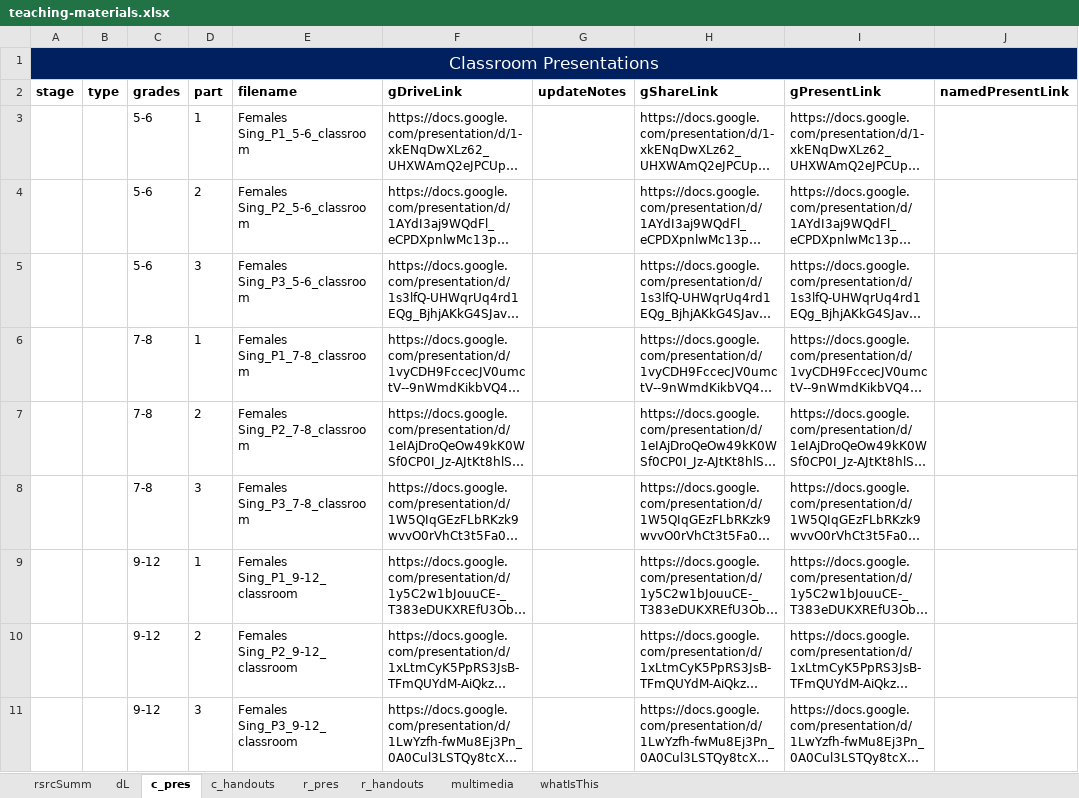
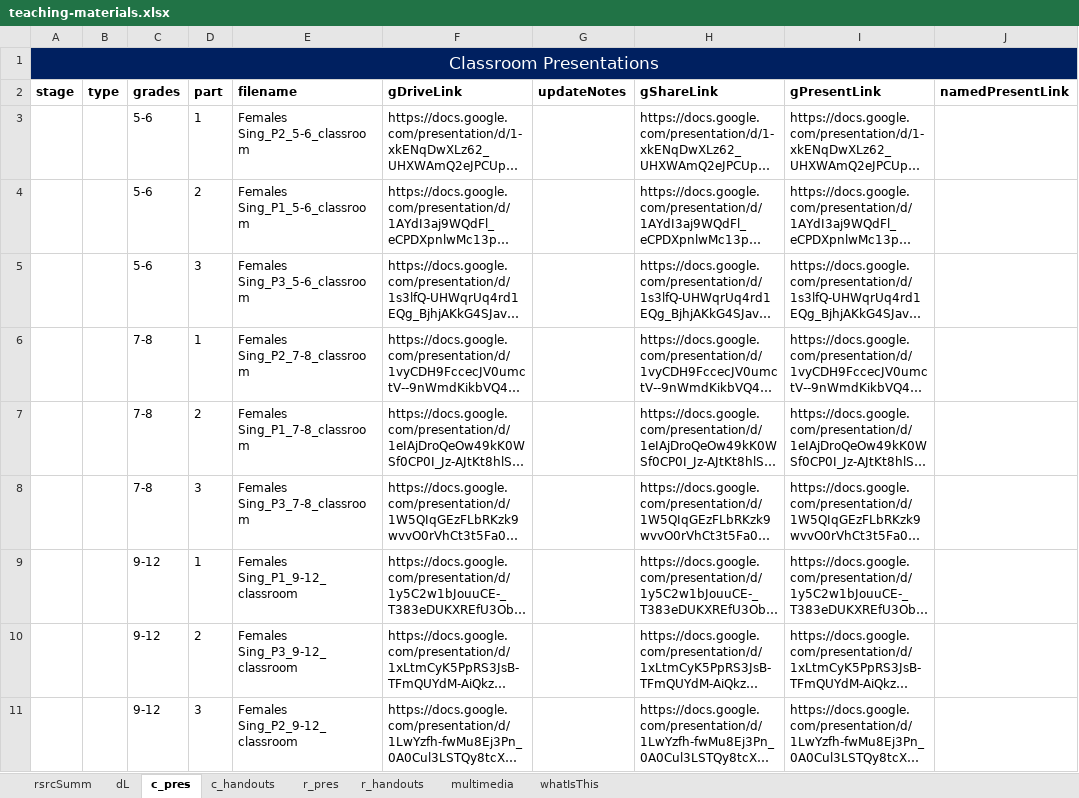
Before and after one commit to galacticpolymath/assumptionsMatter_femalesSing_math, an Excel workbook: meta/teaching-materials.xlsx, sheet c_pres, drawn as a sheet; only a part is shown; long unchanged cells end in …; values as stored, in another font and other column widths than the file's, no borders; charts and pictures and conditional formats not drawn; the diff names each change by its address in the sheet, - before the commit and + after, or states it on an @@ line.

```diff
--- a/meta/teaching-materials.xlsx (sheet c_pres)
+++ b/meta/teaching-materials.xlsx (sheet c_pres)
-E3 (filename): Females Sing_P1_5-6_classroom
+E3 (filename): Females Sing_P2_5-6_classroom
-E4 (filename): Females Sing_P2_5-6_classroom
+E4 (filename): Females Sing_P1_5-6_classroom
-E6 (filename): Females Sing_P1_7-8_classroom
+E6 (filename): Females Sing_P2_7-8_classroom
-E7 (filename): Females Sing_P2_7-8_classroom
+E7 (filename): Females Sing_P1_7-8_classroom
-E10 (filename): Females Sing_P2_9-12_classroom
+E10 (filename): Females Sing_P3_9-12_classroom
-E11 (filename): Females Sing_P3_9-12_classroom
+E11 (filename): Females Sing_P2_9-12_classroom
```
Also changed, not shown: sheet c_handouts, sheet r_pres, sheet r_handouts, 8 other files.
